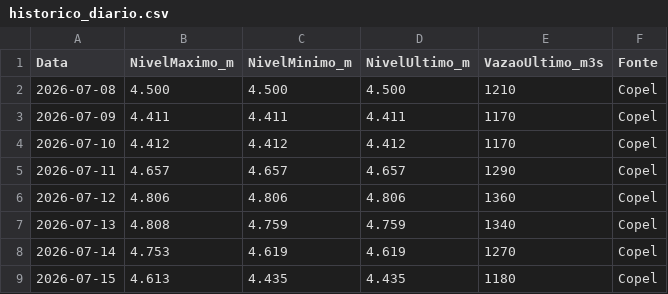
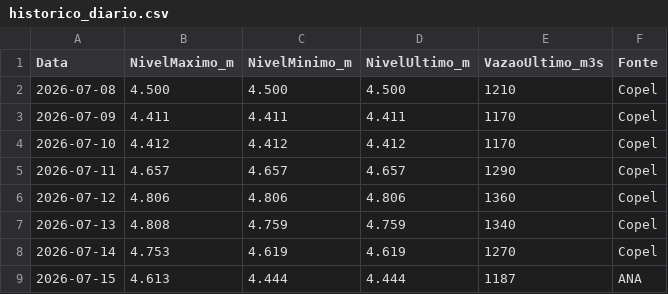
Before and after one commit to thiagoiwanko/rioiguacu, a CSV file: historico_diario.csv, drawn as a sheet.

```diff
--- a/historico_diario.csv
+++ b/historico_diario.csv
@@ -8,2 +8,2 @@ Data;NivelMaximo_m;NivelMinimo_m;NivelUltimo_m;VazaoUltimo_m3s;Fonte
 2026-07-14;4.753;4.619;4.619;1270;Copel
-2026-07-15;4.613;4.435;4.435;1180;Copel
+2026-07-15;4.613;4.444;4.444;1187;ANA
```
Also changed, not shown: 2 other files.
